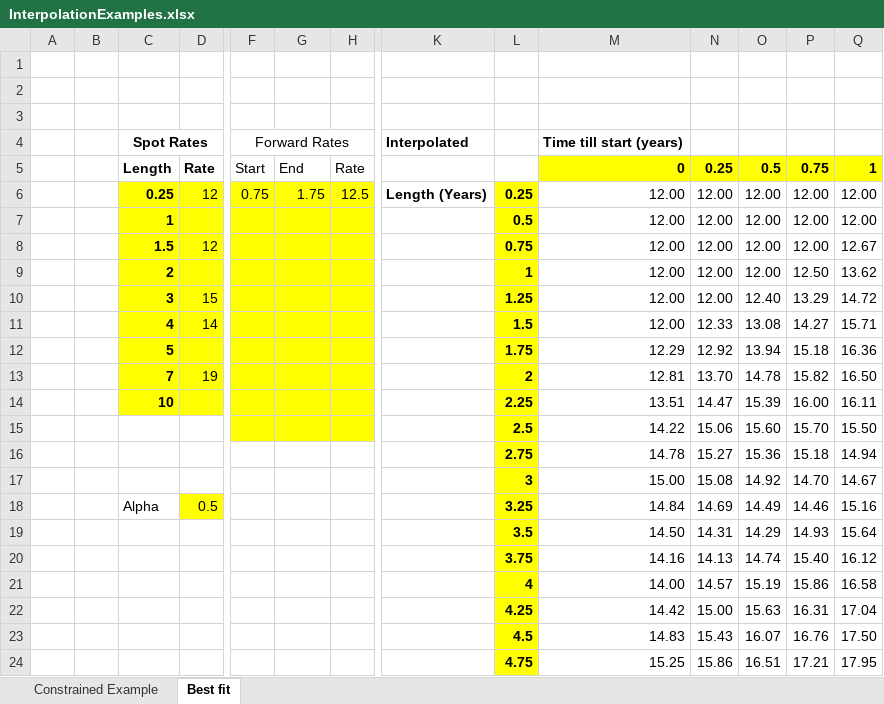
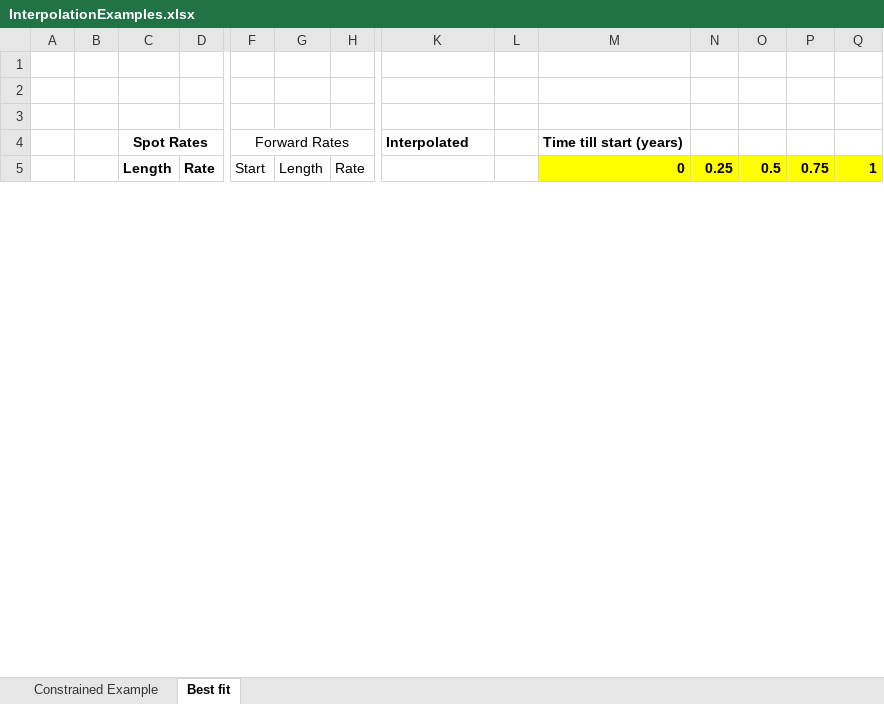
Before and after one commit to cage433/Spline, an Excel workbook: InterpolationExamples.xlsx, sheet Best fit, drawn as a sheet; only a part is shown, gaps mark what is left out; values as stored, in another font and other column widths than the file's, no borders; removed rows and columns are numbered as before the commit, all else as after; rows hold the shown columns only; the diff covers the shown part only; the diff names each change by its address in the sheet, - before the commit and + after, or states it on an @@ line.

Commit message:
Changed excel fwds to use length

```diff
--- a/InterpolationExamples.xlsx (sheet Best fit)
+++ b/InterpolationExamples.xlsx (sheet Best fit)
-G5: End
+G5: Length
-row 6:  |  | 0.25 | 12 | 0.75 | 1.75 | 12.5 | Length (Years) | 0.25 | 12.00 | 12.00 | 12.00 | 12.00 | 12.00
-row 7:  |  | 1 |  |  |  |  |  | 0.5 | 12.00 | 12.00 | 12.00 | 12.00 | 12.00
-row 8:  |  | 1.5 | 12 |  |  |  |  | 0.75 | 12.00 | 12.00 | 12.00 | 12.00 | 12.67
-row 9:  |  | 2 |  |  |  |  |  | 1 | 12.00 | 12.00 | 12.00 | 12.50 | 13.62
-row 10:  |  | 3 | 15 |  |  |  |  | 1.25 | 12.00 | 12.00 | 12.40 | 13.29 | 14.72
-row 11:  |  | 4 | 14 |  |  |  |  | 1.5 | 12.00 | 12.33 | 13.08 | 14.27 | 15.71
-row 12:  |  | 5 |  |  |  |  |  | 1.75 | 12.29 | 12.92 | 13.94 | 15.18 | 16.36
-row 13:  |  | 7 | 19 |  |  |  |  | 2 | 12.81 | 13.70 | 14.78 | 15.82 | 16.50
-row 14:  |  | 10 |  |  |  |  |  | 2.25 | 13.51 | 14.47 | 15.39 | 16.00 | 16.11
-row 15:  |  |  |  |  |  |  |  | 2.5 | 14.22 | 15.06 | 15.60 | 15.70 | 15.50
-row 16:  |  |  |  |  |  |  |  | 2.75 | 14.78 | 15.27 | 15.36 | 15.18 | 14.94
-row 17:  |  |  |  |  |  |  |  | 3 | 15.00 | 15.08 | 14.92 | 14.70 | 14.67
-row 18:  |  | Alpha | 0.5 |  |  |  |  | 3.25 | 14.84 | 14.69 | 14.49 | 14.46 | 15.16
-row 19:  |  |  |  |  |  |  |  | 3.5 | 14.50 | 14.31 | 14.29 | 14.93 | 15.64
-row 20:  |  |  |  |  |  |  |  | 3.75 | 14.16 | 14.13 | 14.74 | 15.40 | 16.12
-row 21:  |  |  |  |  |  |  |  | 4 | 14.00 | 14.57 | 15.19 | 15.86 | 16.58
-row 22:  |  |  |  |  |  |  |  | 4.25 | 14.42 | 15.00 | 15.63 | 16.31 | 17.04
-row 23:  |  |  |  |  |  |  |  | 4.5 | 14.83 | 15.43 | 16.07 | 16.76 | 17.50
-row 24:  |  |  |  |  |  |  |  | 4.75 | 15.25 | 15.86 | 16.51 | 17.21 | 17.95
```
Also changed, not shown: 39 added rows and 20 removed rows elsewhere in this sheet, 1 other file.
